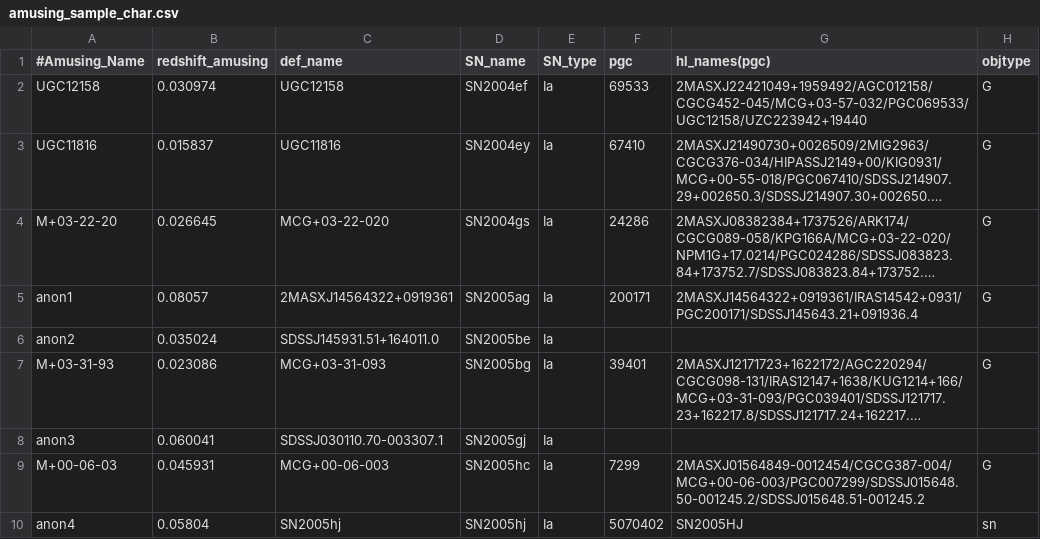
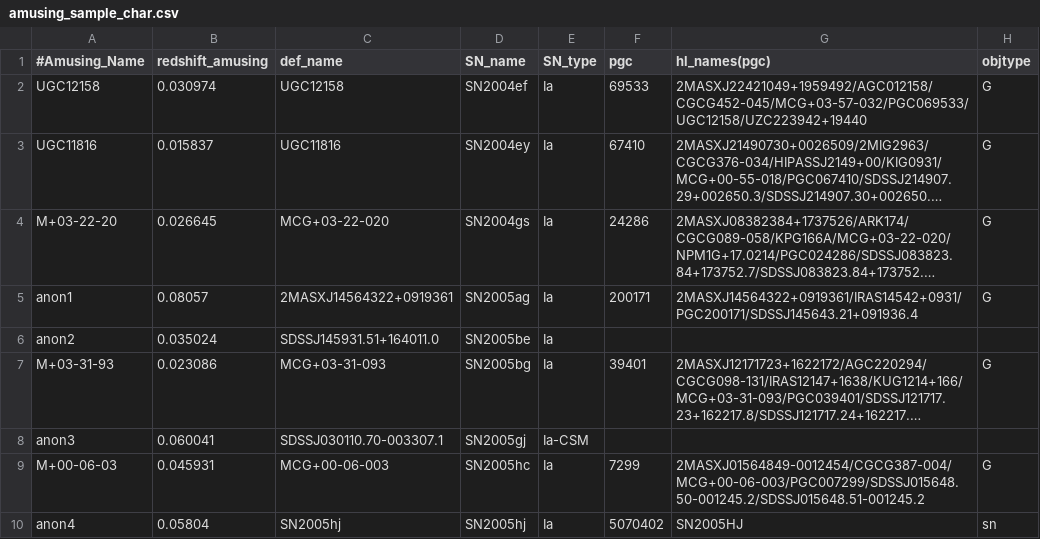
Before and after one commit to amusing-muse/Characterization, a CSV file: Sample_char/amusing_sample_char.csv, drawn as a sheet; only a part is shown; long unchanged cells end in …; the diff names each change by its address in the sheet, - before the commit and + after, or states it on an @@ line.

Commit message:
Update amusing_sample_char.csv

```diff
--- a/Sample_char/amusing_sample_char.csv
+++ b/Sample_char/amusing_sample_char.csv
-E8 (SN_type): Ia
+E8 (SN_type): Ia-CSM
```
